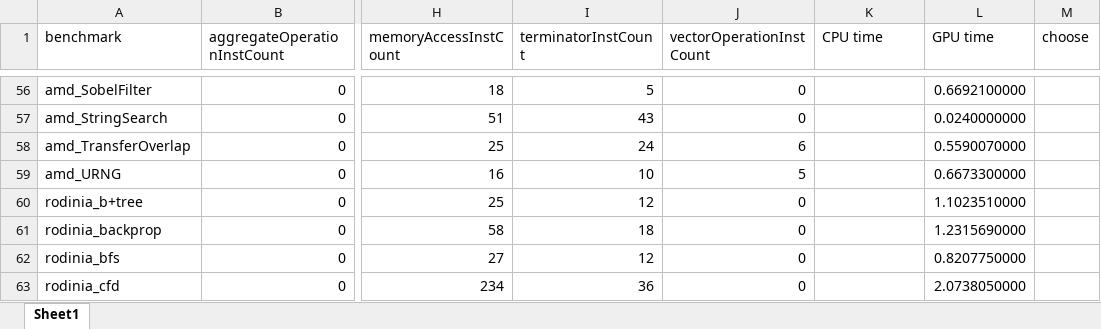
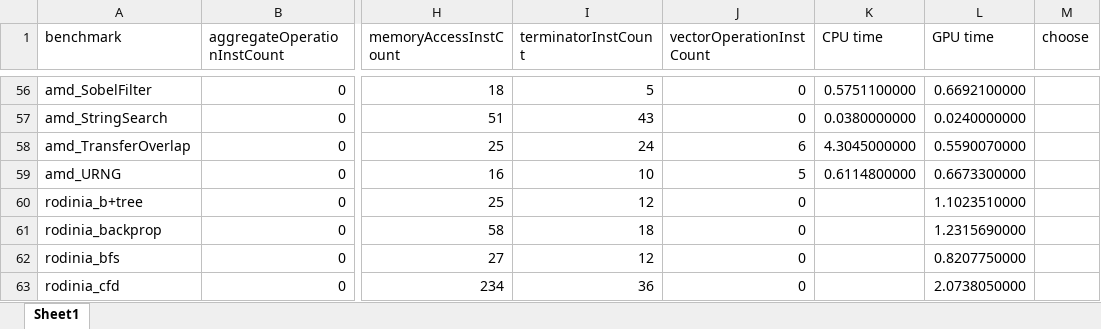
Before and after one commit to nicole01101101zke/analysis, an Excel workbook: data.xlsx, sheet Sheet1, drawn as a sheet; only a part is shown, gaps mark what is left out; values as stored, in another font and other column widths than the file's, no borders; the diff covers the shown part only; the diff names each change by its address in the sheet, - before the commit and + after, or states it on an @@ line.

```diff
--- a/data.xlsx (sheet Sheet1)
+++ b/data.xlsx (sheet Sheet1)
-K56 (CPU time): (empty)
+K56 (CPU time): 0.5751100000
-K57 (CPU time): (empty)
+K57 (CPU time): 0.0380000000
-K58 (CPU time): (empty)
+K58 (CPU time): 4.3045000000
-K59 (CPU time): (empty)
+K59 (CPU time): 0.6114800000
```
Also changed, not shown: 27 edited cells elsewhere in this sheet, 1 other file.
